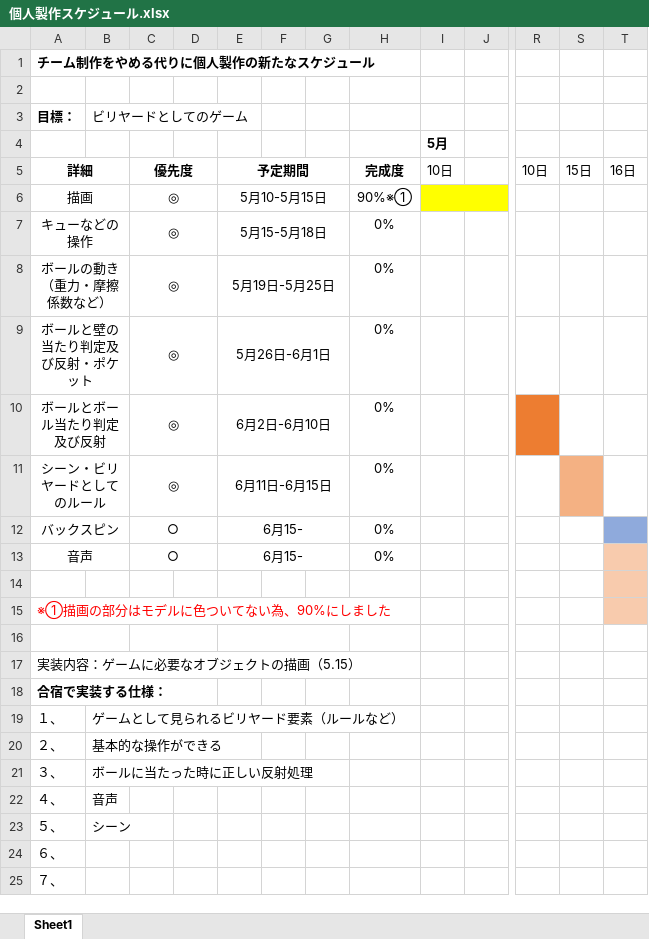
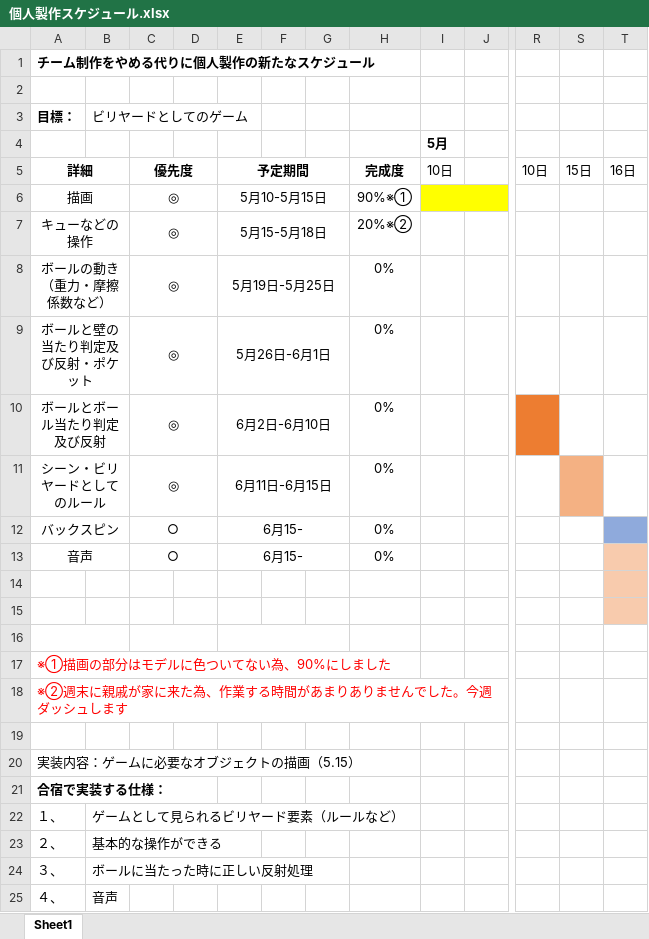
Before and after one commit to ha-k-pg-An/Billiard, an Excel workbook: Billiard/個人製作スケジュール.xlsx, sheet Sheet1, drawn as a sheet; only a part is shown, gaps mark what is left out; the shorter side is filled out with more unchanged rows; values as stored, in another font and other column widths than the file's, no borders; removed rows and columns are numbered as before the commit, all else as after; rows hold the shown columns only; the diff names each change by its address in the sheet, - before the commit and + after, or states it on an @@ line.

Commit message:
スケジュール表の更新

```diff
--- a/Billiard/個人製作スケジュール.xlsx (sheet Sheet1)
+++ b/Billiard/個人製作スケジュール.xlsx (sheet Sheet1)
-H7 (完成度): 0%
+H7 (完成度): 20%※②
+row 15: (empty)
+row 16: (empty)
-T17 fill: #F8CBAD
+T17 fill: none
+row 18: ※②週末に親戚が家に来た為、作業する時間があまりありませんでした。今週ダッシュします
-A16:B16 merged
-C16:D16 merged
-E16:G16 merged
```
